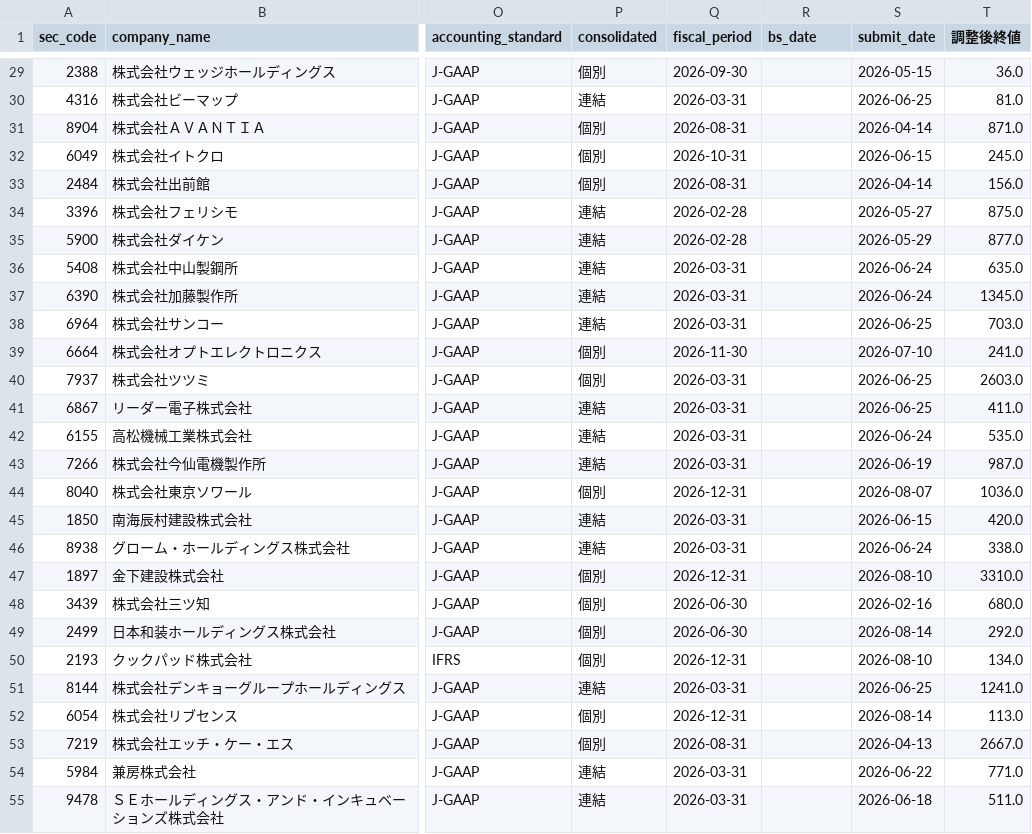
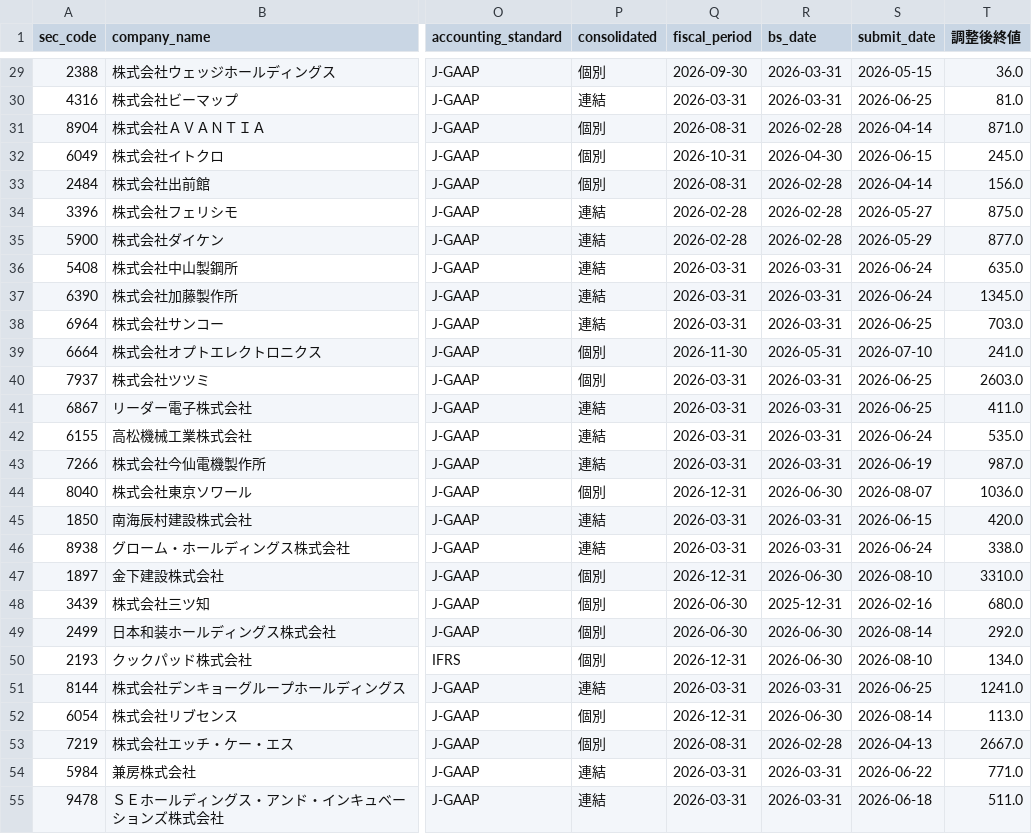
Before and after one commit to koureisyayou/kensaku_net001, a CSV file: net_net_candidates.csv, drawn as a sheet; only a part is shown, gaps mark what is left out; the diff covers the shown part only; the diff names each change by its address in the sheet, - before the commit and + after, or states it on an @@ line.

```diff
--- a/net_net_candidates.csv
+++ b/net_net_candidates.csv
-R29:R30 (bs_date): (empty)
+R29:R30 (bs_date): 2026-03-31
-R31 (bs_date): (empty)
+R31 (bs_date): 2026-02-28
-R32 (bs_date): (empty)
+R32 (bs_date): 2026-04-30
-R33:R35 (bs_date): (empty)
+R33:R35 (bs_date): 2026-02-28
-R36:R38 (bs_date): (empty)
+R36:R38 (bs_date): 2026-03-31
-R39 (bs_date): (empty)
+R39 (bs_date): 2026-05-31
-R40:R43 (bs_date): (empty)
+R40:R43 (bs_date): 2026-03-31
-R44 (bs_date): (empty)
+R44 (bs_date): 2026-06-30
-R45:R46 (bs_date): (empty)
+R45:R46 (bs_date): 2026-03-31
-R47 (bs_date): (empty)
+R47 (bs_date): 2026-06-30
-R48 (bs_date): (empty)
+R48 (bs_date): 2025-12-31
-R49:R50 (bs_date): (empty)
+R49:R50 (bs_date): 2026-06-30
-R51 (bs_date): (empty)
+R51 (bs_date): 2026-03-31
-R52 (bs_date): (empty)
+R52 (bs_date): 2026-06-30
-R53 (bs_date): (empty)
+R53 (bs_date): 2026-02-28
-R54:R55 (bs_date): (empty)
+R54:R55 (bs_date): 2026-03-31
```
Also changed, not shown: 114 edited cells elsewhere in this file, invalid_financials.csv, processed_docs.csv, 8 other files.
